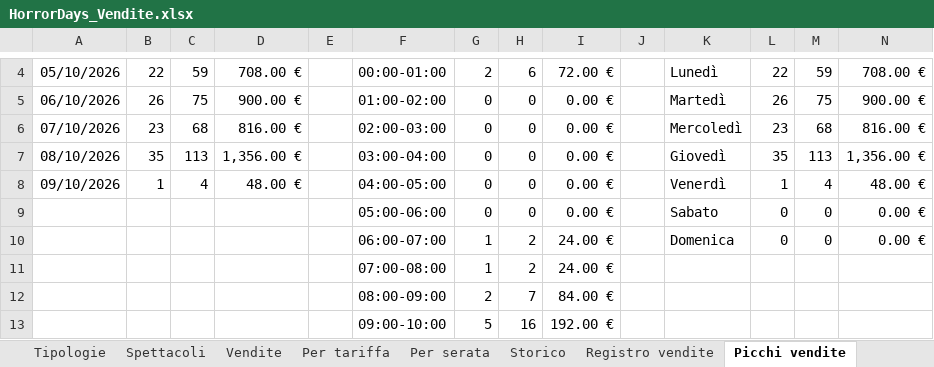
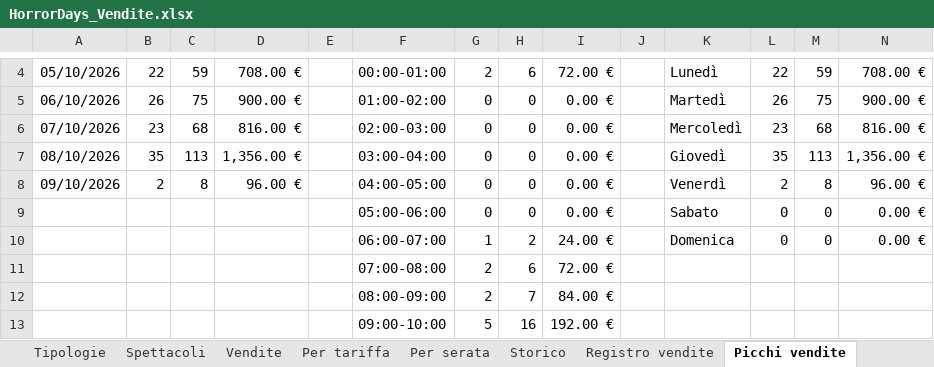
Before and after one commit to boostcreativeai-prog/HorrorDays, an Excel workbook: data/HorrorDays_Vendite.xlsx, sheet Picchi vendite, drawn as a sheet; only a part is shown, gaps mark what is left out; values as stored, in another font and other column widths than the file's, no borders; charts and pictures not drawn; removed rows and columns are numbered as before the commit, all else as after; the diff names each change by its address in the sheet, - before the commit and + after, or states it on an @@ line.

Commit message:
Report vendite 09/10/2026 08:21

```diff
--- a/data/HorrorDays_Vendite.xlsx (sheet Picchi vendite)
+++ b/data/HorrorDays_Vendite.xlsx (sheet Picchi vendite)
-B8: 1
+B8: 2
-C8: 4
+C8: 8
-D8: 48.00 €
+D8: 96.00 €
-L8: 1
+L8: 2
-M8: 4
+M8: 8
-N8: 48.00 €
+N8: 96.00 €
-row 11:  |  |  |  |  | 07:00-08:00 | 1 | 2 | 24.00 €
+row 11:  |  |  |  |  | 07:00-08:00 | 2 | 6 | 72.00 €
```
Also changed, not shown: sheet Registro vendite, sheet Storico, sheet Vendite, sheet Dashboard, charts or pictures, site/HorrorDays_Vendite.xlsx, 4 other files.
